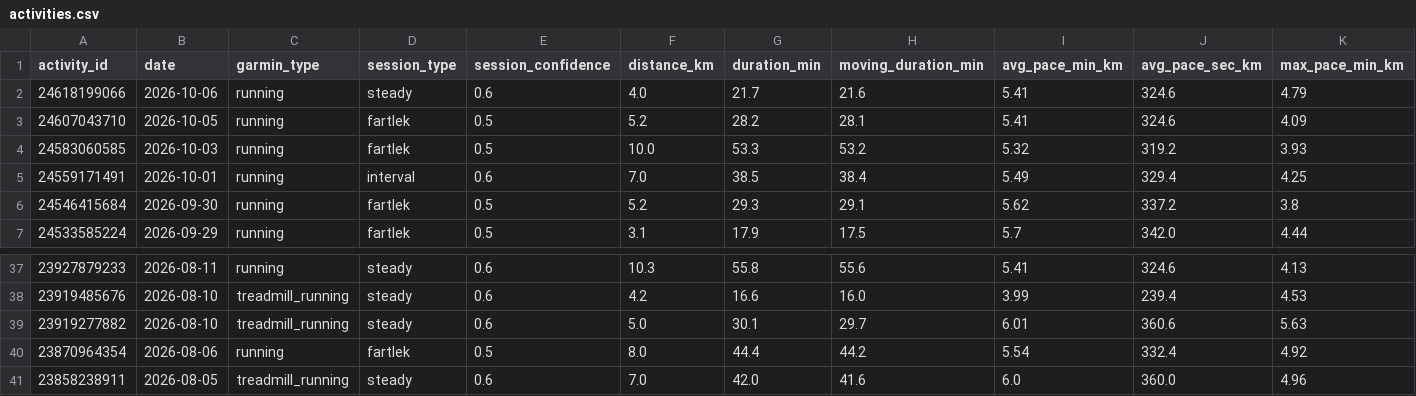
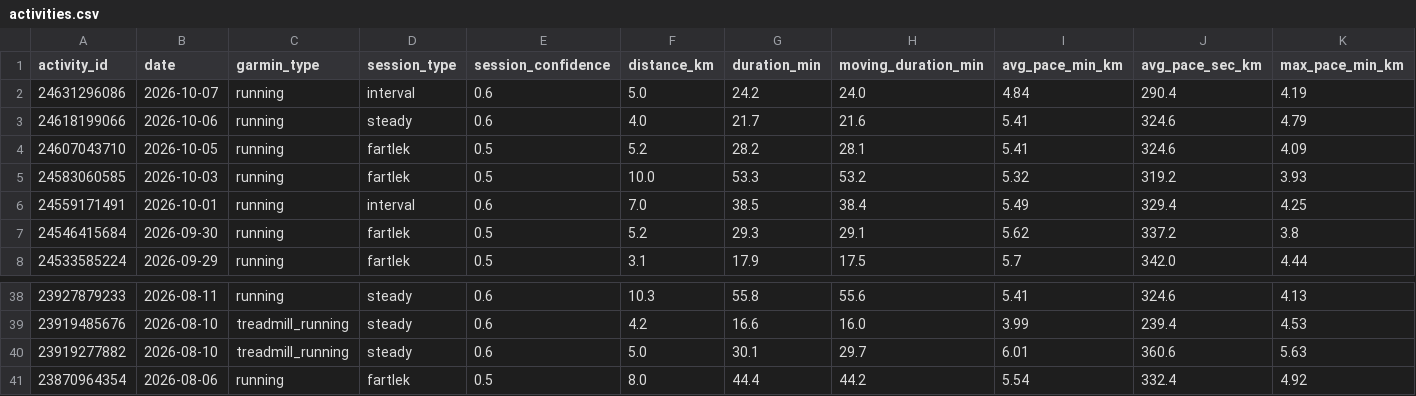
Before and after one commit to hutcheew/health-dashboard, a CSV file: activities.csv, drawn as a sheet; only a part is shown, gaps mark what is left out; removed rows and columns are numbered as before the commit, all else as after; rows hold the shown columns only; the diff names each change by its address in the sheet, - before the commit and + after, or states it on an @@ line.

```diff
--- a/activities.csv
+++ b/activities.csv
+row 2: 24631296086 | 2026-10-07 | running | interval | 0.6 | 5.0 | 24.2 | 24.0 | 4.84 | 290.4 | 4.19
-row 41: 23858238911 | 2026-08-05 | treadmill_running | steady | 0.6 | 7.0 | 42.0 | 41.6 | 6.0 | 360.0 | 4.96
```
Also changed, not shown: intervals.csv, 3 other files.
